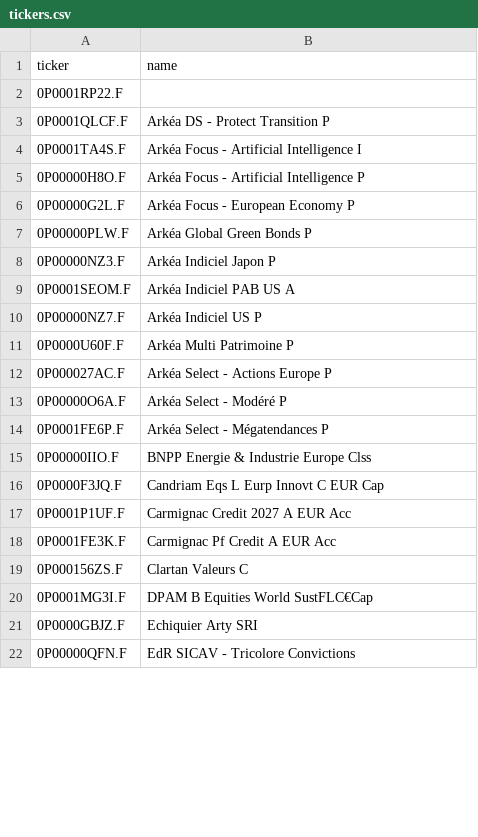
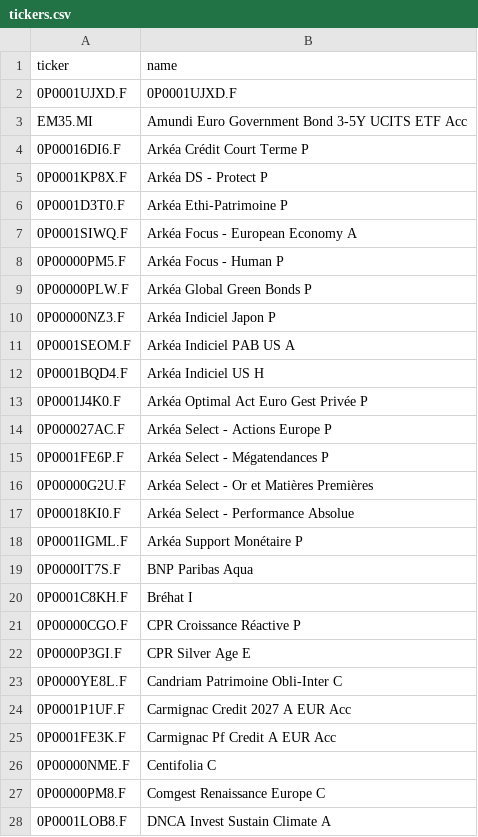
Before and after one commit to clement-cvll/PortfolioOptimizer-PREVI-OPTIONS, a CSV file: src/tickers.csv, drawn as a sheet; only a part is shown; the shorter side is filled out with more unchanged rows; the diff covers the shown part only.

```diff
--- a/src/tickers.csv
+++ b/src/tickers.csv
@@ -1,7 +1,9 @@
 ticker,name
-0P0001RP22.F,
-0P0001QLCF.F,Arkéa DS - Protect Transition P
-0P0001TA4S.F,Arkéa Focus - Artificial Intelligence I
-0P00000H8O.F,Arkéa Focus - Artificial Intelligence P
-0P00000G2L.F,Arkéa Focus - European Economy P
+0P0001UJXD.F,0P0001UJXD.F
+EM35.MI,Amundi Euro Government Bond 3-5Y UCITS ETF Acc
+0P00016DI6.F,Arkéa Crédit Court Terme P
+0P0001KP8X.F,Arkéa DS - Protect P
+0P0001D3T0.F,Arkéa Ethi-Patrimoine P
+0P0001SIWQ.F,Arkéa Focus - European Economy A
+0P00000PM5.F,Arkéa Focus - Human P
 0P00000PLW.F,Arkéa Global Green Bonds P
@@ -9,12 +11,18 @@ ticker,name
 0P0001SEOM.F,Arkéa Indiciel PAB US A
-0P00000NZ7.F,Arkéa Indiciel US P
-0P0000U60F.F,Arkéa Multi Patrimoine P
+0P0001BQD4.F,Arkéa Indiciel US H
+0P0001J4K0.F,Arkéa Optimal Act Euro Gest Privée P
 0P000027AC.F,Arkéa Select - Actions Europe P
-0P00000O6A.F,Arkéa Select - Modéré P
 0P0001FE6P.F,Arkéa Select - Mégatendances P
-0P00000IIO.F,BNPP Energie & Industrie Europe Clss
-0P0000F3JQ.F,Candriam Eqs L Eurp Innovt C EUR Cap
+0P00000G2U.F,Arkéa Select - Or et Matières Premières
+0P00018KI0.F,Arkéa Select - Performance Absolue
+0P0001IGML.F,Arkéa Support Monétaire P
+0P0000IT7S.F,BNP Paribas Aqua
+0P0001C8KH.F,Bréhat I
+0P00000CGO.F,CPR Croissance Réactive P
+0P0000P3GI.F,CPR Silver Age E
+0P0000YE8L.F,Candriam Patrimoine Obli-Inter C
 0P0001P1UF.F,Carmignac Credit 2027 A EUR Acc
 0P0001FE3K.F,Carmignac Pf Credit A EUR Acc
-0P000156ZS.F,Clartan Valeurs C
-0P0001MG3I.F,DPAM B Equities World SustFLC€Cap
+0P00000NME.F,Centifolia C
+0P00000PM8.F,Comgest Renaissance Europe C
+0P0001LOB8.F,DNCA Invest Sustain Climate A
```
Also changed, not shown: 21 added rows and 31 removed rows elsewhere in this file, 17 other files.
